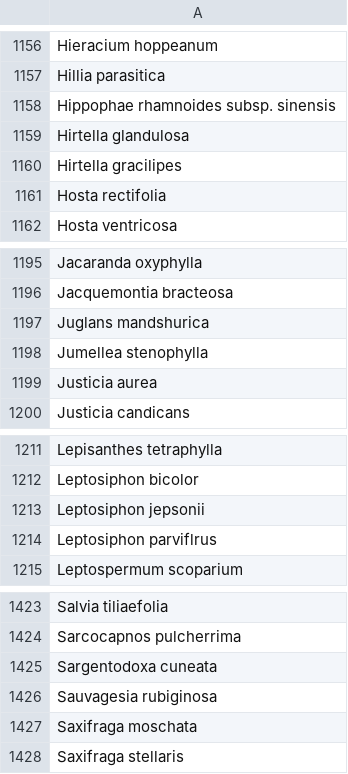
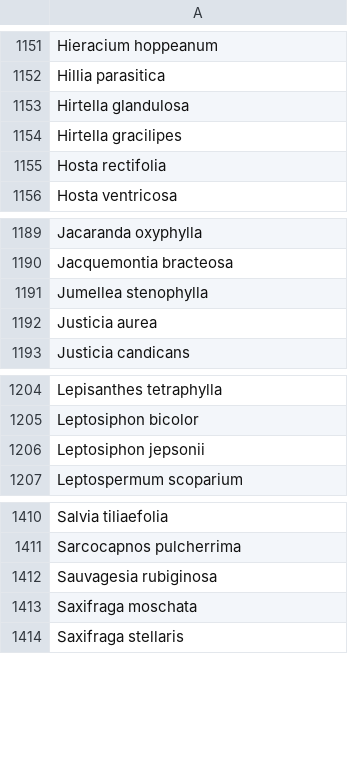
Before and after one commit to rubysaltbush/floral-longevity, a CSV file: data_output/longev_taxa.csv, drawn as a sheet; only a part is shown, gaps mark what is left out; the diff covers the shown part only; the diff names each change by its address in the sheet, - before the commit and + after, or states it on an @@ line.

```diff
--- a/data_output/longev_taxa.csv
+++ b/data_output/longev_taxa.csv
-row 1158: Hippophae rhamnoides subsp. sinensis
-row 1197: Juglans mandshurica
-row 1214: Leptosiphon parviflrus
-row 1425: Sargentodoxa cuneata
```
Also changed, not shown: 10 removed rows elsewhere in this file, data_input/marcoslong_speciespatched.csv, 4 other files.
